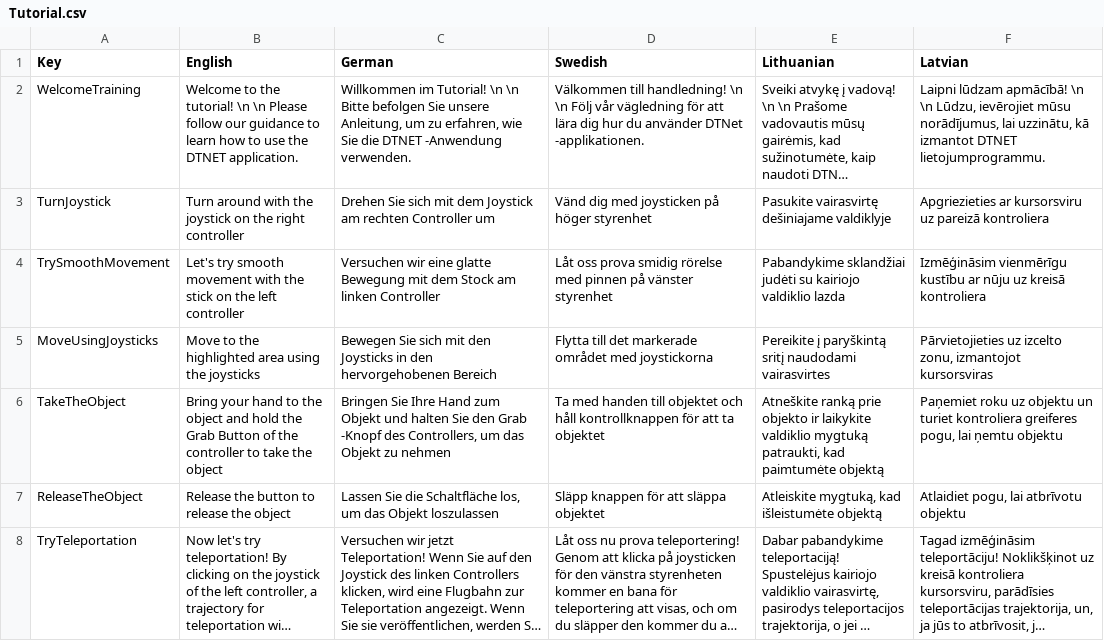
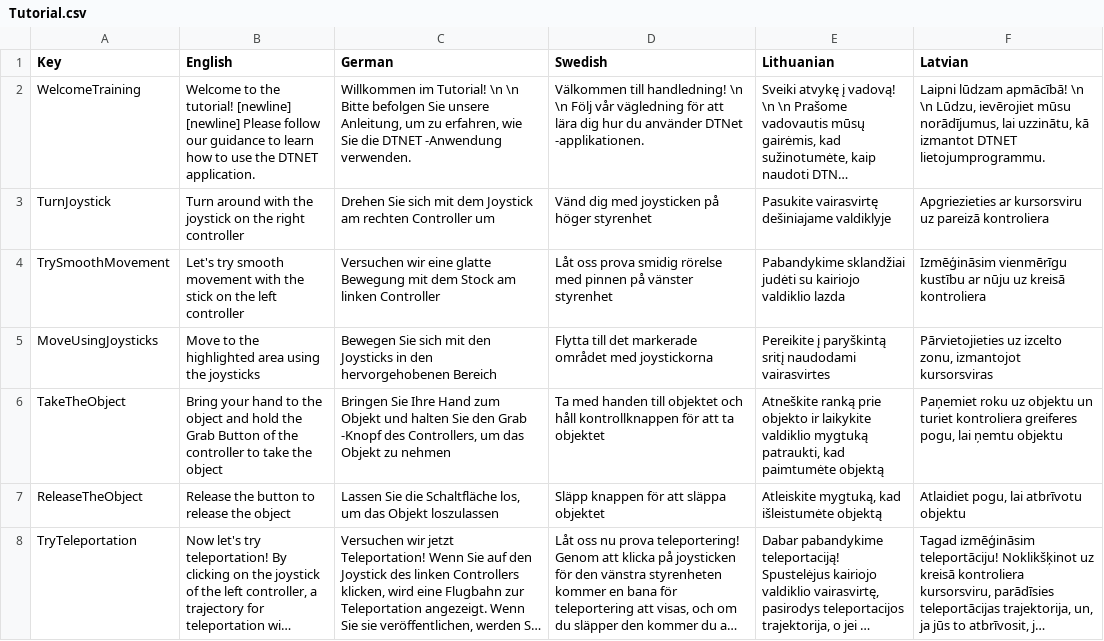
Before and after one commit to XRINTAMT/DTNET, a CSV file: Assets/Resources/Localization/Tutorial.csv, drawn as a sheet; only a part is shown; long unchanged cells end in …; the diff names each change by its address in the sheet, - before the commit and + after, or states it on an @@ line.

```diff
--- a/Assets/Resources/Localization/Tutorial.csv
+++ b/Assets/Resources/Localization/Tutorial.csv
-B2 (English): …the tutorial! \n \n Please follow…
+B2 (English): …the tutorial! [newline] [newline] Please follow…
```
Also changed, not shown: Assets/Resources/Localization/GuidedMode.csv, 10 other files.
